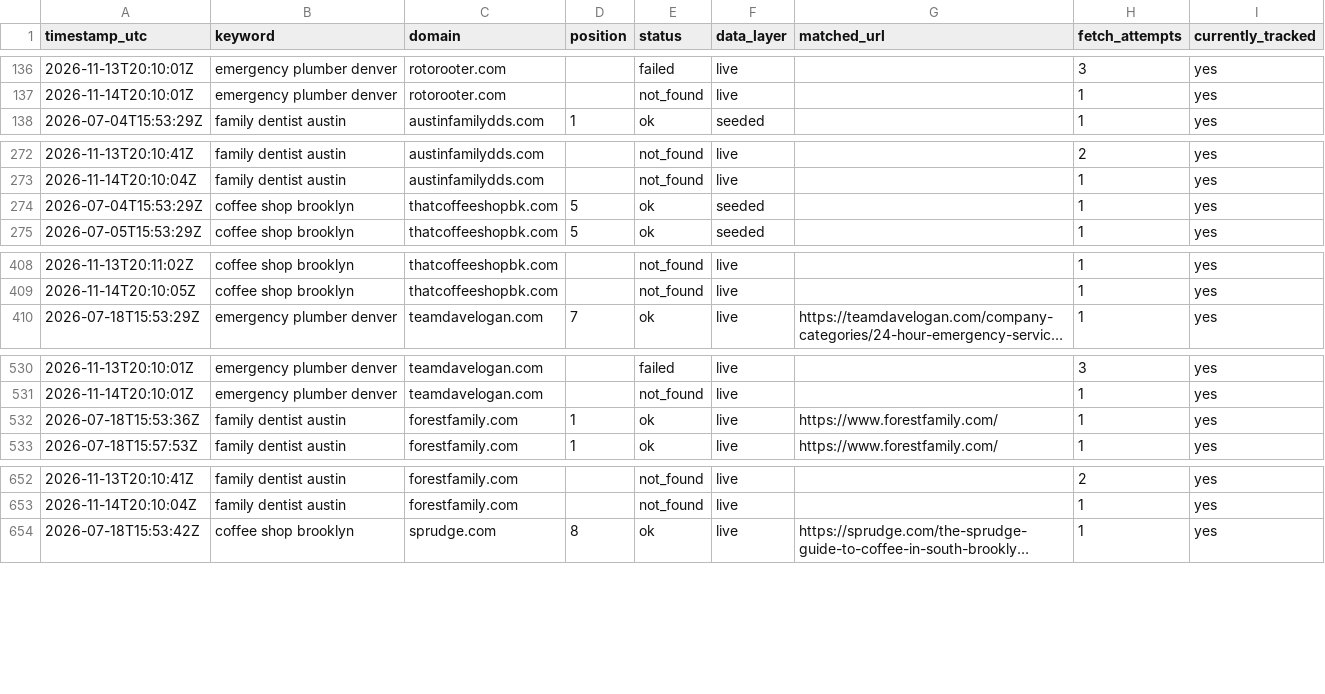
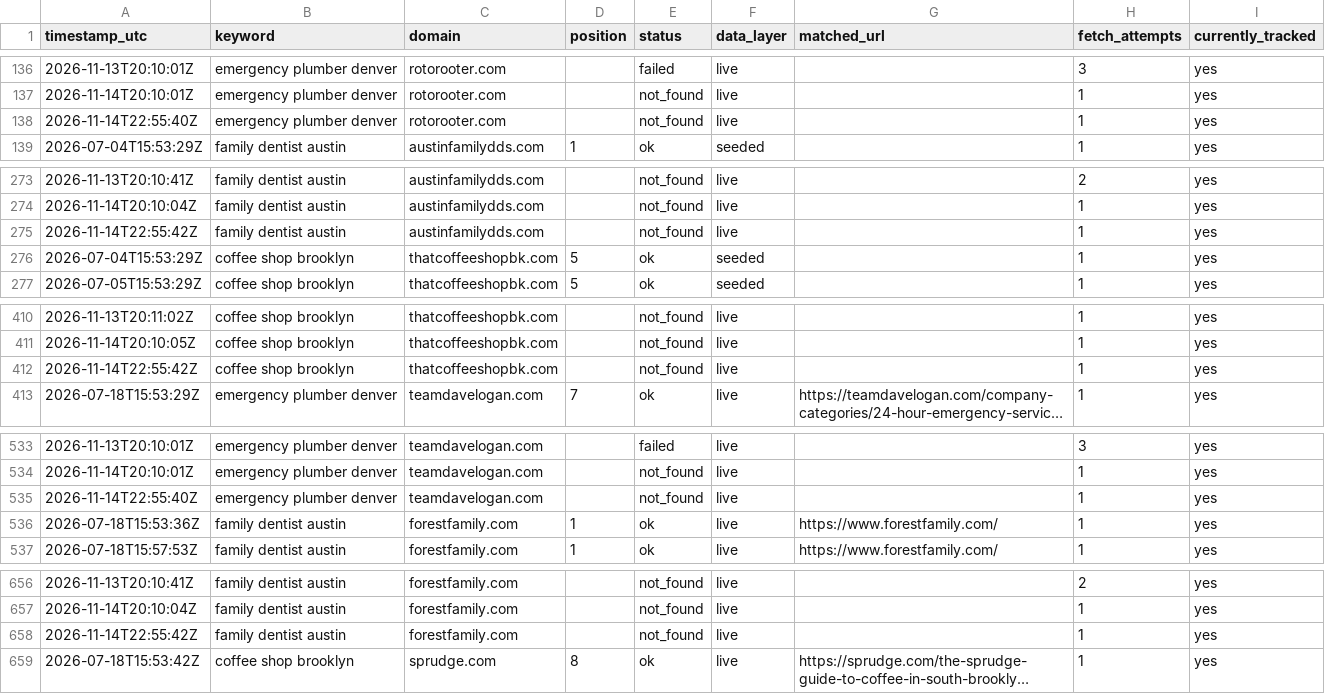
Before and after one commit to Tommyz123/serp-rank-tracker, a CSV file: docs/data.csv, drawn as a sheet; only a part is shown, gaps mark what is left out; long unchanged cells end in …; the diff covers the shown part only; the diff names each change by its address in the sheet, - before the commit and + after, or states it on an @@ line.

Commit message:
chore: daily rank data refresh

```diff
--- a/docs/data.csv
+++ b/docs/data.csv
+row 138: 2026-11-14T22:55:40Z | emergency plumber denver | rotorooter.com |  | not_found | live |  | 1 | yes
+row 275: 2026-11-14T22:55:42Z | family dentist austin | austinfamilydds.com |  | not_found | live |  | 1 | yes
+row 412: 2026-11-14T22:55:42Z | coffee shop brooklyn | thatcoffeeshopbk.com |  | not_found | live |  | 1 | yes
+row 535: 2026-11-14T22:55:40Z | emergency plumber denver | teamdavelogan.com |  | not_found | live |  | 1 | yes
+row 658: 2026-11-14T22:55:42Z | family dentist austin | forestfamily.com |  | not_found | live |  | 1 | yes
```
Also changed, not shown: 3 added rows elsewhere in this file, 1 other file.
